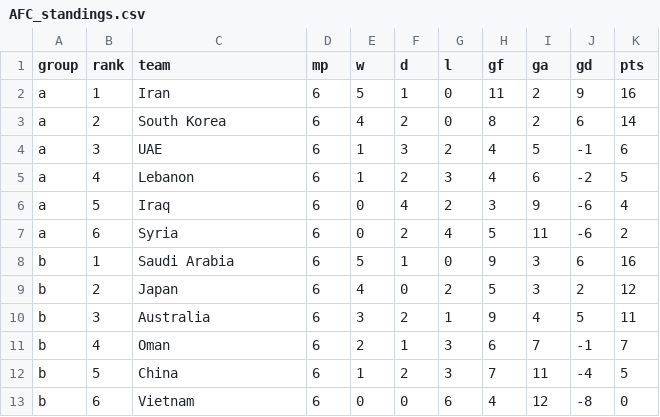
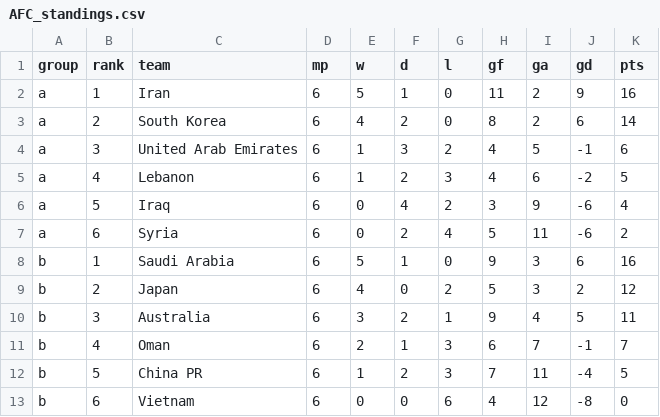
Before and after one commit to Peteeeeeee3/Intro_AI_CW, a CSV file: AFC_standings.csv, drawn as a sheet.

```diff
--- a/AFC_standings.csv
+++ b/AFC_standings.csv
@@ -3,3 +3,3 @@ a,1,Iran,6,5,1,0,11,2,9,16
 a,2,South Korea,6,4,2,0,8,2,6,14
-a,3,UAE,6,1,3,2,4,5,-1,6
+a,3,United Arab Emirates,6,1,3,2,4,5,-1,6
 a,4,Lebanon,6,1,2,3,4,6,-2,5
@@ -11,3 +11,3 @@ b,3,Australia,6,3,2,1,9,4,5,11
 b,4,Oman,6,2,1,3,6,7,-1,7
-b,5,China,6,1,2,3,7,11,-4,5
+b,5,China PR,6,1,2,3,7,11,-4,5
 b,6,Vietnam,6,0,0,6,4,12,-8,0
```
Also changed, not shown: AFC_matches.csv, spi_global_rankings_intl.csv, 1 other file.
